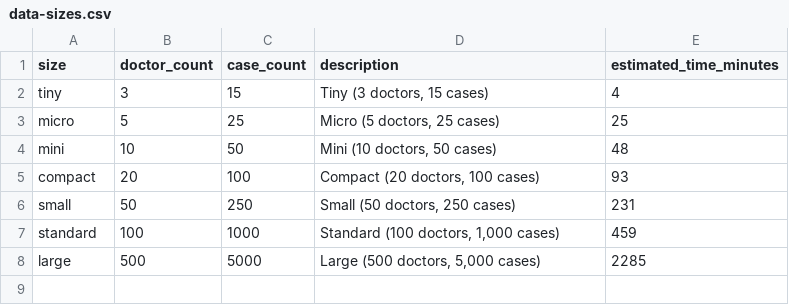
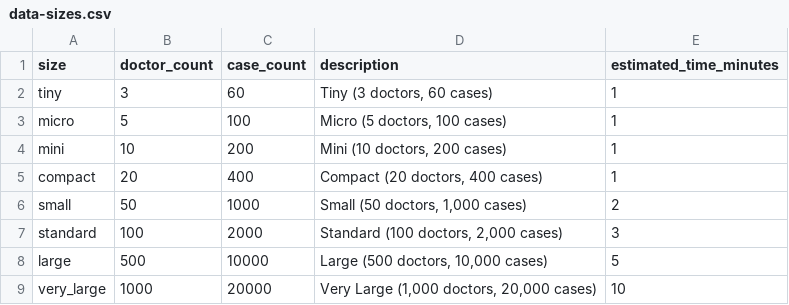
Before and after one commit to alekGbuz/med-expert-match-ce, a CSV file: src/main/resources/data/data-sizes.csv, drawn as a sheet.

Commit message:
M95: Simplify case analysis prompt, add ICD-10 validation, parallelize description generation with thread pool + LlmCallLimiter

```diff
--- a/src/main/resources/data/data-sizes.csv
+++ b/src/main/resources/data/data-sizes.csv
@@ -1,8 +1,9 @@
 size,doctor_count,case_count,description,estimated_time_minutes
-tiny,3,15,"Tiny (3 doctors, 15 cases)",4
-micro,5,25,"Micro (5 doctors, 25 cases)",25
-mini,10,50,"Mini (10 doctors, 50 cases)",48
-compact,20,100,"Compact (20 doctors, 100 cases)",93
-small,50,250,"Small (50 doctors, 250 cases)",231
-standard,100,1000,"Standard (100 doctors, 1,000 cases)",459
-large,500,5000,"Large (500 doctors, 5,000 cases)",2285
+tiny,3,60,"Tiny (3 doctors, 60 cases)",1
+micro,5,100,"Micro (5 doctors, 100 cases)",1
+mini,10,200,"Mini (10 doctors, 200 cases)",1
+compact,20,400,"Compact (20 doctors, 400 cases)",1
+small,50,1000,"Small (50 doctors, 1,000 cases)",2
+standard,100,2000,"Standard (100 doctors, 2,000 cases)",3
+large,500,10000,"Large (500 doctors, 10,000 cases)",5
+very_large,1000,20000,"Very Large (1,000 doctors, 20,000 cases)",10
```
Also changed, not shown: 10 other files.
